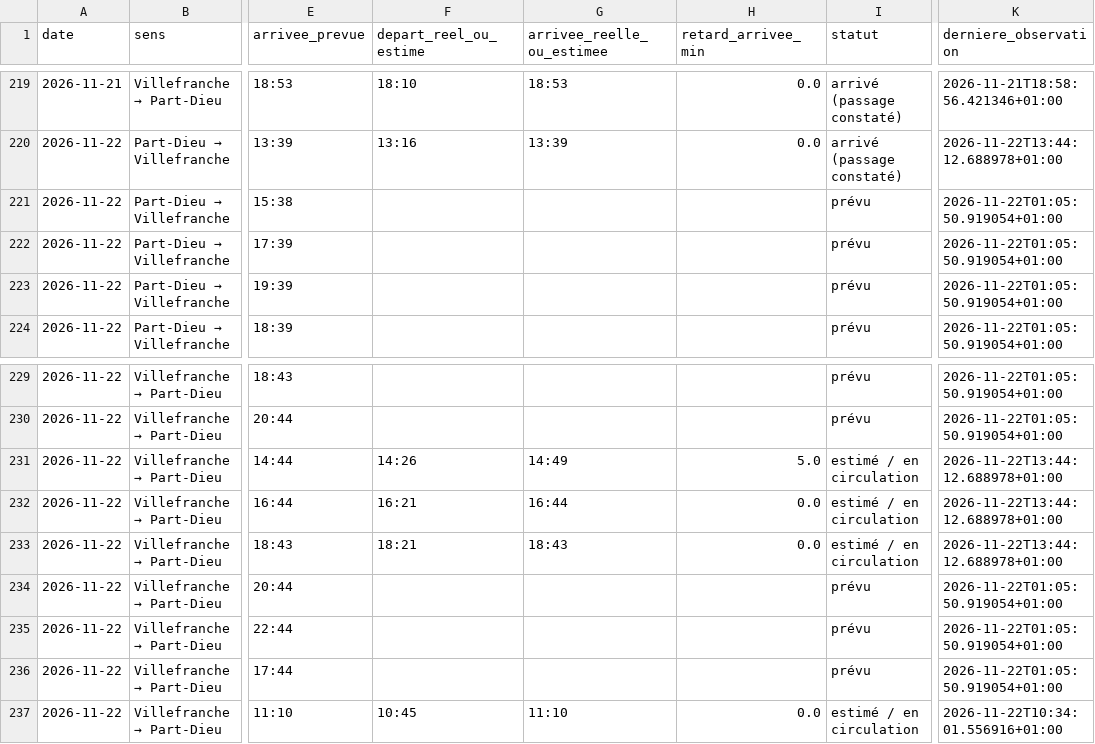
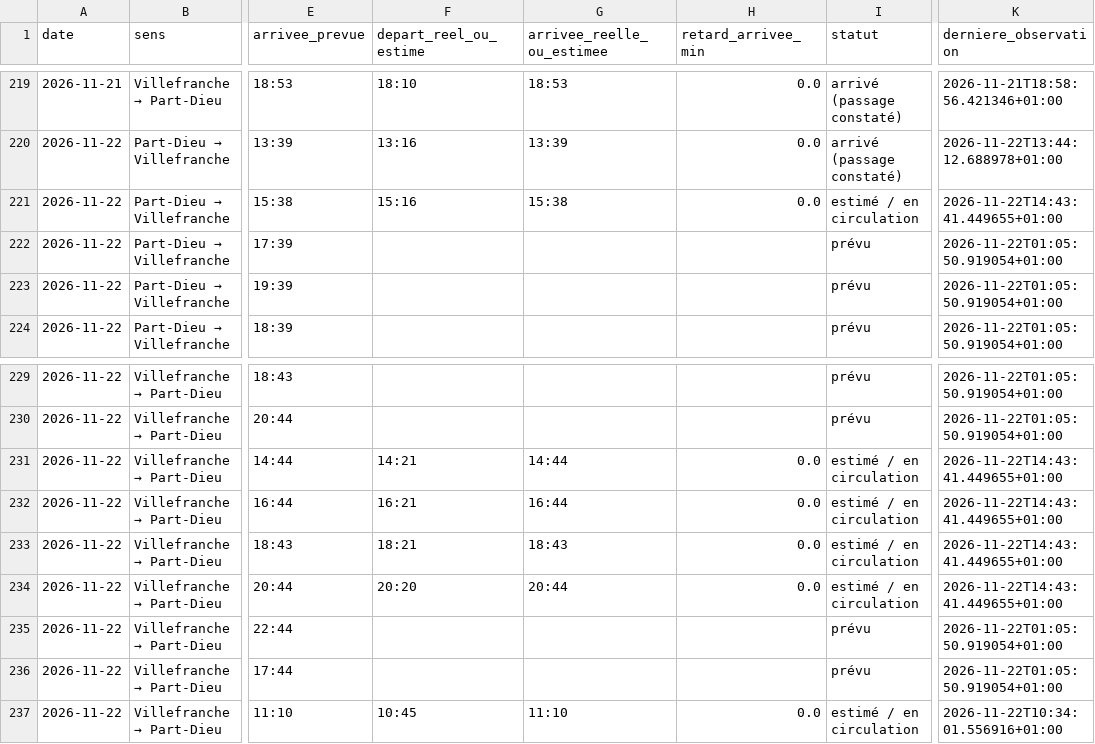
Before and after one commit to alexandretardy3-star/suivi-ter-villefranche-lyon, a CSV file: data/trains.csv, drawn as a sheet; only a part is shown, gaps mark what is left out; the diff names each change by its address in the sheet, - before the commit and + after, or states it on an @@ line.

Commit message:
Mise à jour TER

```diff
--- a/data/trains.csv
+++ b/data/trains.csv
-F221 (depart_reel_ou_estime): (empty)
+F221 (depart_reel_ou_estime): 15:16
-G221 (arrivee_reelle_ou_estimee): (empty)
+G221 (arrivee_reelle_ou_estimee): 15:38
-H221 (retard_arrivee_min): (empty)
+H221 (retard_arrivee_min): 0.0
-I221 (statut): prévu
+I221 (statut): estimé / en circulation
-K221 (derniere_observation): 2026-11-22T01:05:50.919054+01:00
+K221 (derniere_observation): 2026-11-22T14:43:41.449655+01:00
-F231 (depart_reel_ou_estime): 14:26
+F231 (depart_reel_ou_estime): 14:21
-G231 (arrivee_reelle_ou_estimee): 14:49
+G231 (arrivee_reelle_ou_estimee): 14:44
-H231 (retard_arrivee_min): 5.0
+H231 (retard_arrivee_min): 0.0
-K231:K233 (derniere_observation): 2026-11-22T13:44:12.688978+01:00
+K231:K233 (derniere_observation): 2026-11-22T14:43:41.449655+01:00
-F234 (depart_reel_ou_estime): (empty)
+F234 (depart_reel_ou_estime): 20:20
-G234 (arrivee_reelle_ou_estimee): (empty)
+G234 (arrivee_reelle_ou_estimee): 20:44
-H234 (retard_arrivee_min): (empty)
+H234 (retard_arrivee_min): 0.0
-I234 (statut): prévu
+I234 (statut): estimé / en circulation
-K234 (derniere_observation): 2026-11-22T01:05:50.919054+01:00
+K234 (derniere_observation): 2026-11-22T14:43:41.449655+01:00
```
